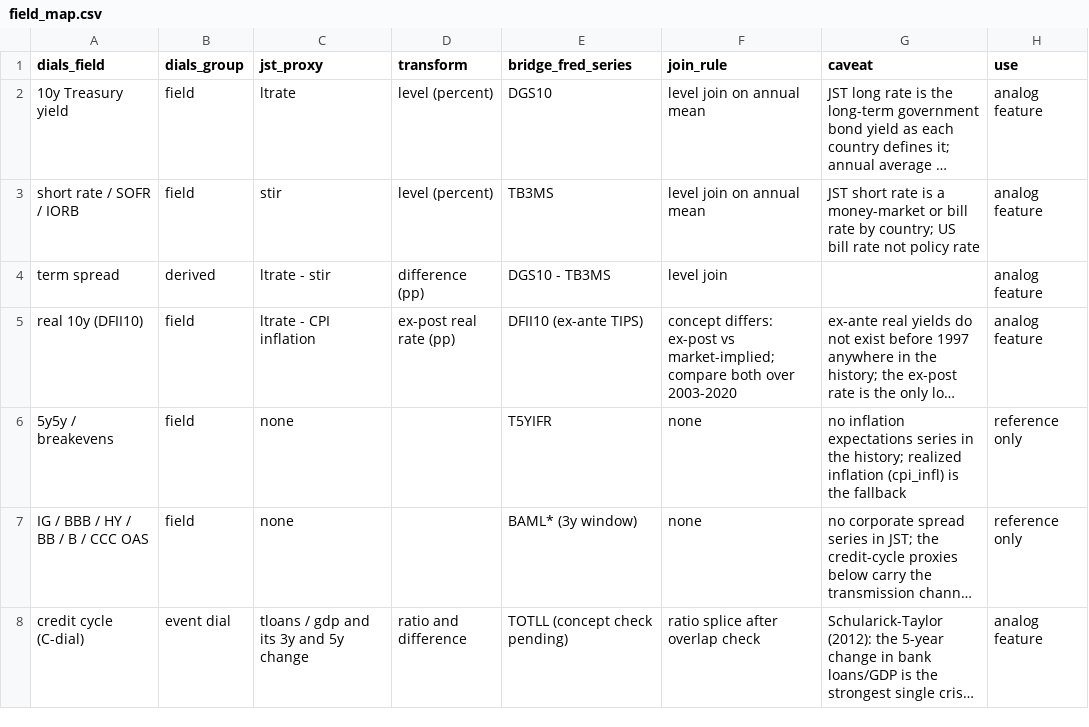
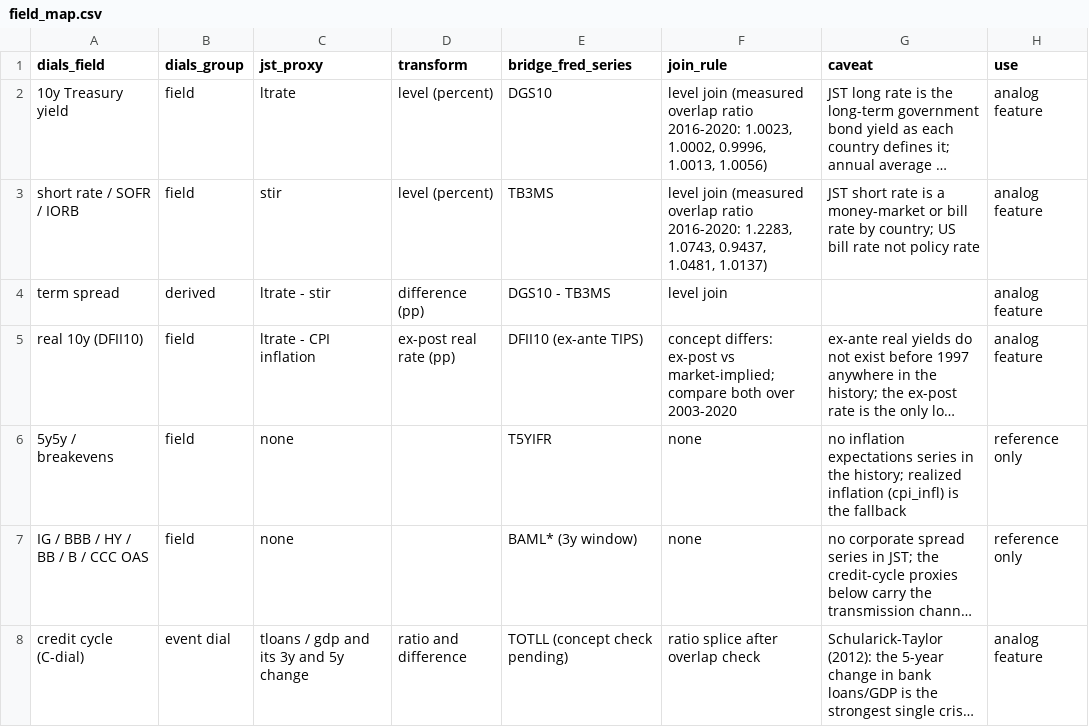
Before and after one commit to tyrel-beede/fred_data_feed, a CSV file: history/jst/field_map.csv, drawn as a sheet; only a part is shown; long unchanged cells end in …; the diff names each change by its address in the sheet, - before the commit and + after, or states it on an @@ line.

```diff
--- a/history/jst/field_map.csv
+++ b/history/jst/field_map.csv
-F2 (join_rule): level join on annual mean
+F2 (join_rule): level join (measured overlap ratio 2016-2020: 1.0023, 1.0002, 0.9996, 1.0013, 1.0056)
-F3 (join_rule): level join on annual mean
+F3 (join_rule): level join (measured overlap ratio 2016-2020: 1.2283, 1.0743, 0.9437, 1.0481, 1.0137)
```
Also changed, not shown: history/bridge/us_overlap_check.csv, 9 other files.
